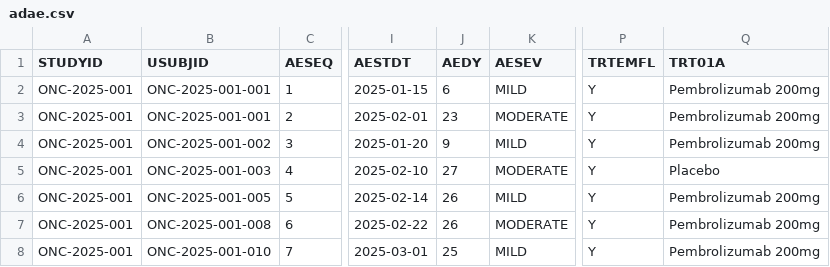
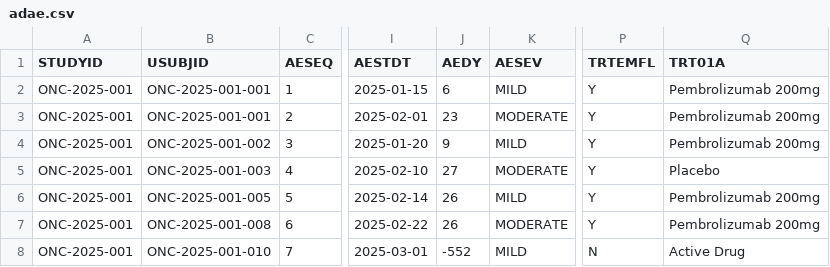
Before and after one commit to NarasimhaMachineni/clinical-ai-agent, a CSV file: submission_package/adam/adae.csv, drawn as a sheet; only a part is shown, gaps mark what is left out; the diff names each change by its address in the sheet, - before the commit and + after, or states it on an @@ line.

```diff
--- a/submission_package/adam/adae.csv
+++ b/submission_package/adam/adae.csv
-J8 (AEDY): 25
+J8 (AEDY): -552
-P8 (TRTEMFL): Y
+P8 (TRTEMFL): N
-Q8 (TRT01A): Pembrolizumab 200mg
+Q8 (TRT01A): Active Drug
```
Also changed, not shown: data_inbox/raw_demog.csv, submission_package/adam/adsl.csv, 8 other files.
